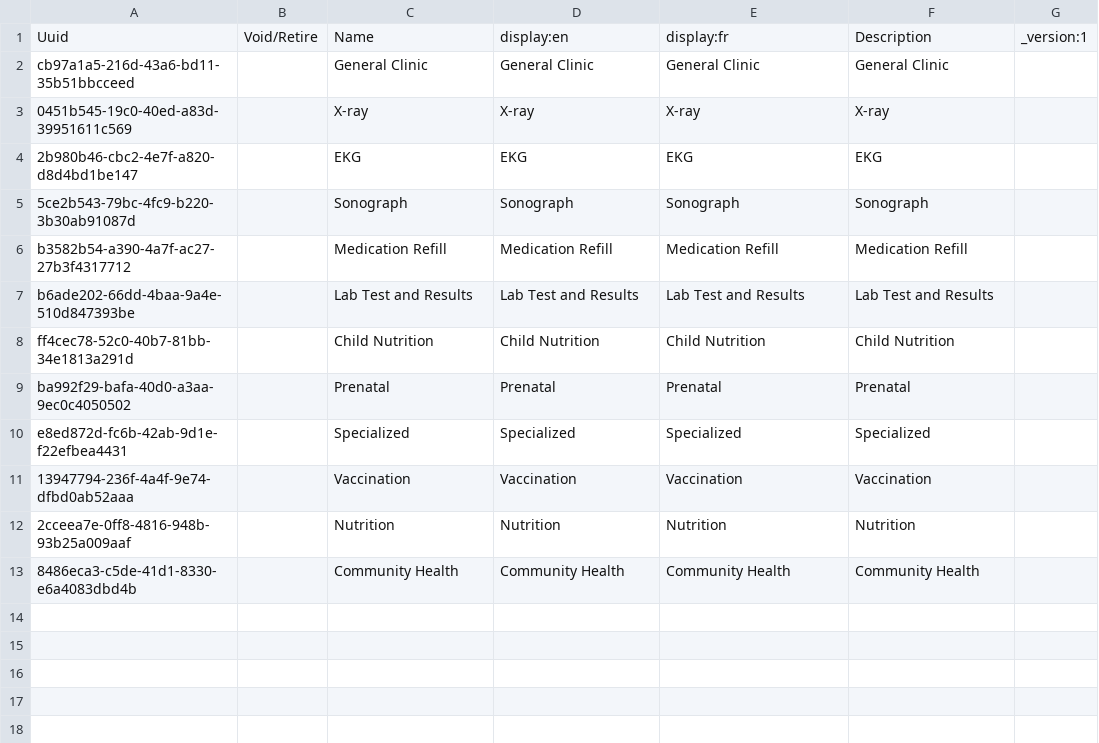
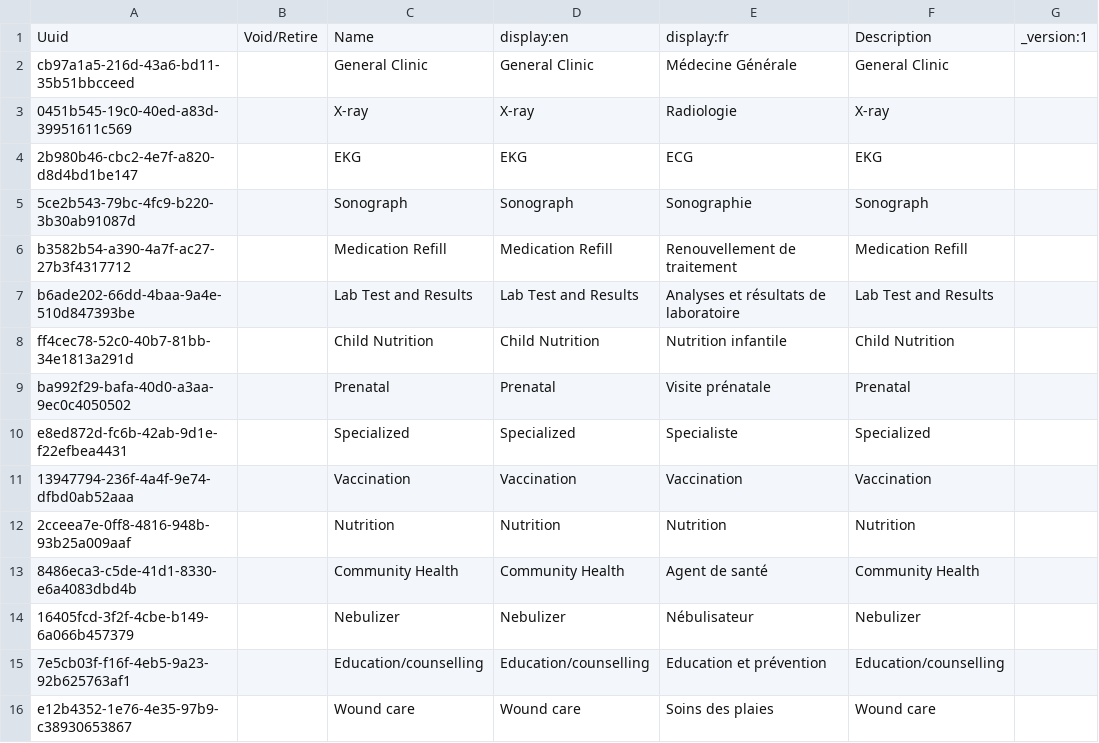
Before and after one commit to mekomsolutions/ozone-lamp, a CSV file: configs/openmrs/initializer_config/visittypes/lamp_visittypes.csv, drawn as a sheet.

Commit message:
Add fr translations for visittypes

```diff
--- a/configs/openmrs/initializer_config/visittypes/lamp_visittypes.csv
+++ b/configs/openmrs/initializer_config/visittypes/lamp_visittypes.csv
@@ -1,13 +1,16 @@
 Uuid,Void/Retire,Name,display:en,display:fr,Description,_version:1
-cb97a1a5-216d-43a6-bd11-35b51bbcceed,,General Clinic,General Clinic,General Clinic,General Clinic,
-0451b545-19c0-40ed-a83d-39951611c569,,X-ray,X-ray,X-ray,X-ray,
-2b980b46-cbc2-4e7f-a820-d8d4bd1be147,,EKG,EKG,EKG,EKG,
-5ce2b543-79bc-4fc9-b220-3b30ab91087d,,Sonograph,Sonograph,Sonograph,Sonograph,
-b3582b54-a390-4a7f-ac27-27b3f4317712,,Medication Refill,Medication Refill,Medication Refill,Medication Refill,
-b6ade202-66dd-4baa-9a4e-510d847393be,,Lab Test and Results,Lab Test and Results,Lab Test and Results,Lab Test and Results,
-ff4cec78-52c0-40b7-81bb-34e1813a291d,,Child Nutrition,Child Nutrition,Child Nutrition,Child Nutrition,
-ba992f29-bafa-40d0-a3aa-9ec0c4050502,,Prenatal,Prenatal,Prenatal,Prenatal,
-e8ed872d-fc6b-42ab-9d1e-f22efbea4431,,Specialized,Specialized,Specialized,Specialized,
+cb97a1a5-216d-43a6-bd11-35b51bbcceed,,General Clinic,General Clinic,Médecine Générale,General Clinic,
+0451b545-19c0-40ed-a83d-39951611c569,,X-ray,X-ray,Radiologie,X-ray,
+2b980b46-cbc2-4e7f-a820-d8d4bd1be147,,EKG,EKG,ECG,EKG,
+5ce2b543-79bc-4fc9-b220-3b30ab91087d,,Sonograph,Sonograph,Sonographie,Sonograph,
+b3582b54-a390-4a7f-ac27-27b3f4317712,,Medication Refill,Medication Refill,Renouvellement de traitement,Medication Refill,
+b6ade202-66dd-4baa-9a4e-510d847393be,,Lab Test and Results,Lab Test and Results,Analyses et résultats de laboratoire,Lab Test and Results,
+ff4cec78-52c0-40b7-81bb-34e1813a291d,,Child Nutrition,Child Nutrition,Nutrition infantile,Child Nutrition,
+ba992f29-bafa-40d0-a3aa-9ec0c4050502,,Prenatal,Prenatal,Visite prénatale,Prenatal,
+e8ed872d-fc6b-42ab-9d1e-f22efbea4431,,Specialized,Specialized,Specialiste,Specialized,
 13947794-236f-4a4f-9e74-dfbd0ab52aaa,,Vaccination,Vaccination,Vaccination,Vaccination,
 2cceea7e-0ff8-4816-948b-93b25a009aaf,,Nutrition,Nutrition,Nutrition,Nutrition,
-8486eca3-c5de-41d1-8330-e6a4083dbd4b,,Community Health,Community Health,Community Health,Community Health,
+8486eca3-c5de-41d1-8330-e6a4083dbd4b,,Community Health,Community Health,Agent de santé,Community Health,
+16405fcd-3f2f-4cbe-b149-6a066b457379,,Nebulizer,Nebulizer,Nébulisateur,Nebulizer,
+7e5cb03f-f16f-4eb5-9a23-92b625763af1,,Education/counselling,Education/counselling,Education et prévention,Education/counselling,
+e12b4352-1e76-4e35-97b9-c38930653867,,Wound care,Wound care,Soins des plaies,Wound care,
```
